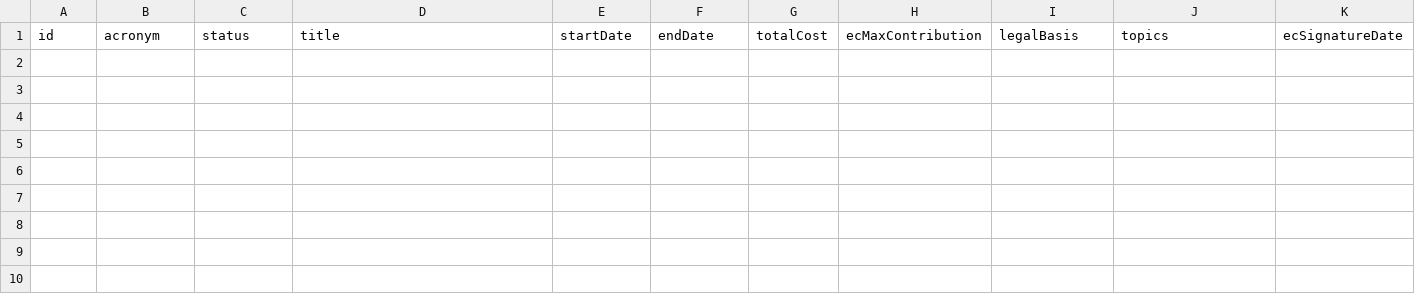
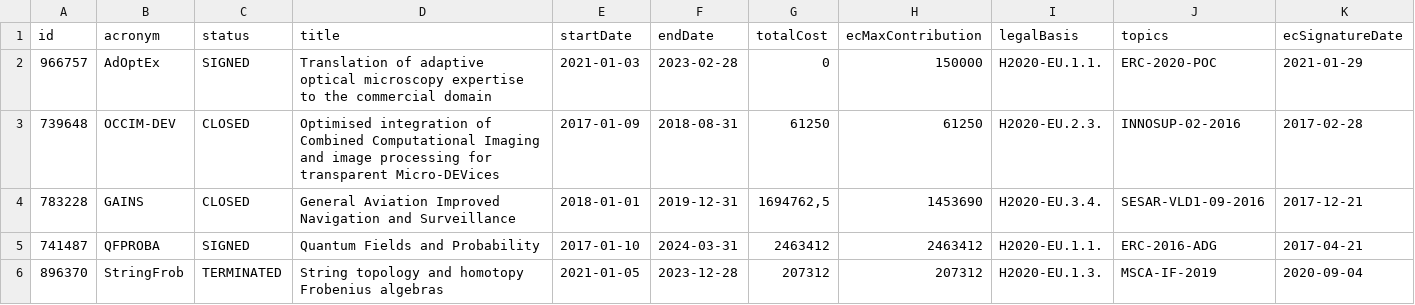
Before and after one commit to derrabauke/eu-data-workflow, a CSV file: h2020_projects_out_formatted_latest.csv, drawn as a sheet; only a part is shown; rows hold the shown columns only; the diff names each change by its address in the sheet, - before the commit and + after, or states it on an @@ line.

```diff
--- a/h2020_projects_out_formatted_latest.csv
+++ b/h2020_projects_out_formatted_latest.csv
+row 2: 966757 | AdOptEx | SIGNED | Translation of adaptive optical microscopy expertise to the commercial domain | 2021-01-03 | 2023-02-28 | 0 | 150000 | H2020-EU.1.1. | ERC-2020-POC | 2021-01-29
+row 3: 739648 | OCCIM-DEV | CLOSED | Optimised integration of Combined Computational Imaging and image processing for transparent Micro-DEVices | 2017-01-09 | 2018-08-31 | 61250 | 61250 | H2020-EU.2.3. | INNOSUP-02-2016 | 2017-02-28
+row 4: 783228 | GAINS | CLOSED | General Aviation Improved Navigation and Surveillance | 2018-01-01 | 2019-12-31 | 1694762,5 | 1453690 | H2020-EU.3.4. | SESAR-VLD1-09-2016 | 2017-12-21
+row 5: 741487 | QFPROBA | SIGNED | Quantum Fields and Probability | 2017-01-10 | 2024-03-31 | 2463412 | 2463412 | H2020-EU.1.1. | ERC-2016-ADG | 2017-04-21
+row 6: 896370 | StringFrob | TERMINATED | String topology and homotopy Frobenius algebras | 2021-01-05 | 2023-12-28 | 207312 | 207312 | H2020-EU.1.3. | MSCA-IF-2019 | 2020-09-04
```
Also changed, not shown: 1 other file.
